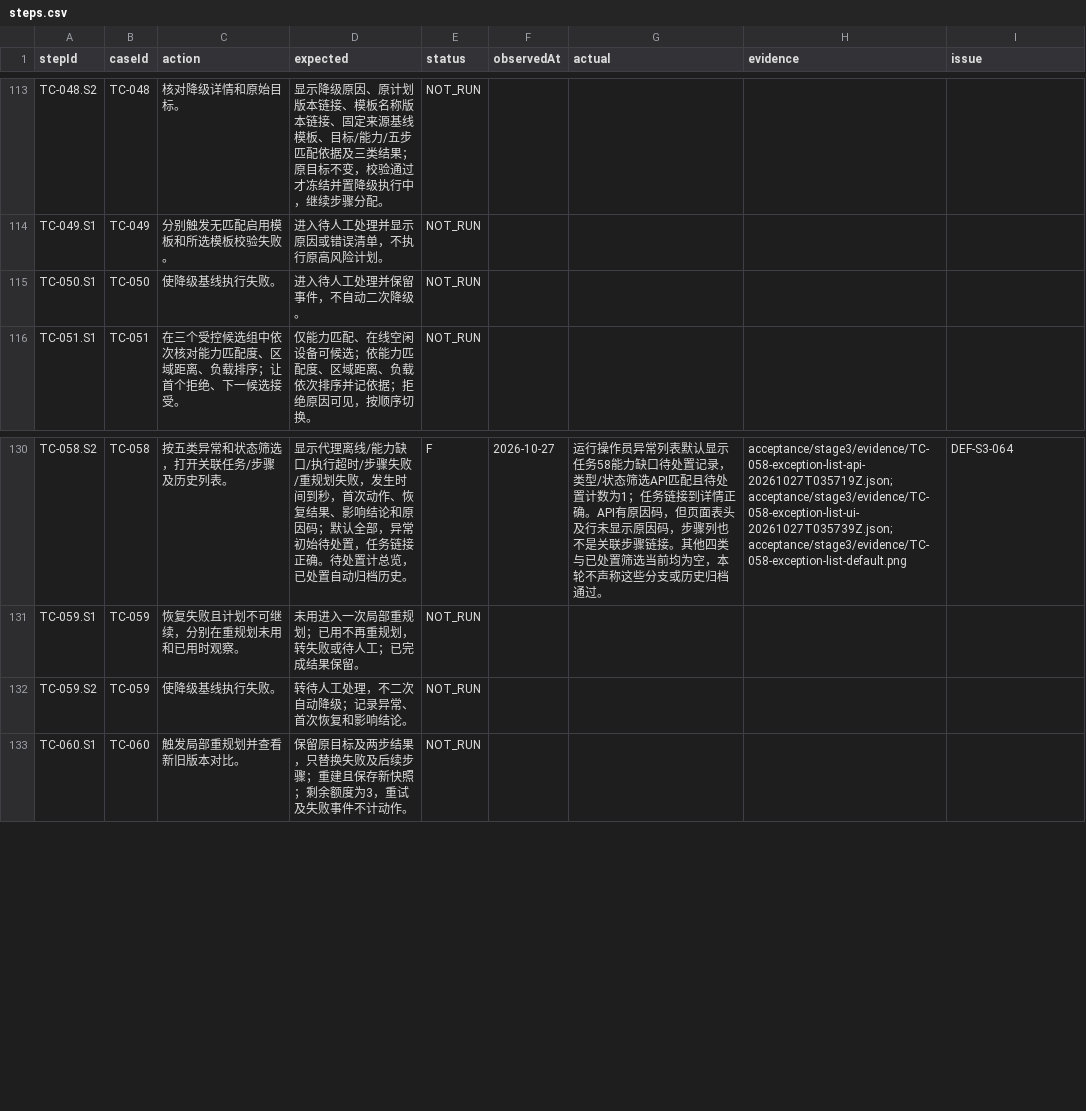
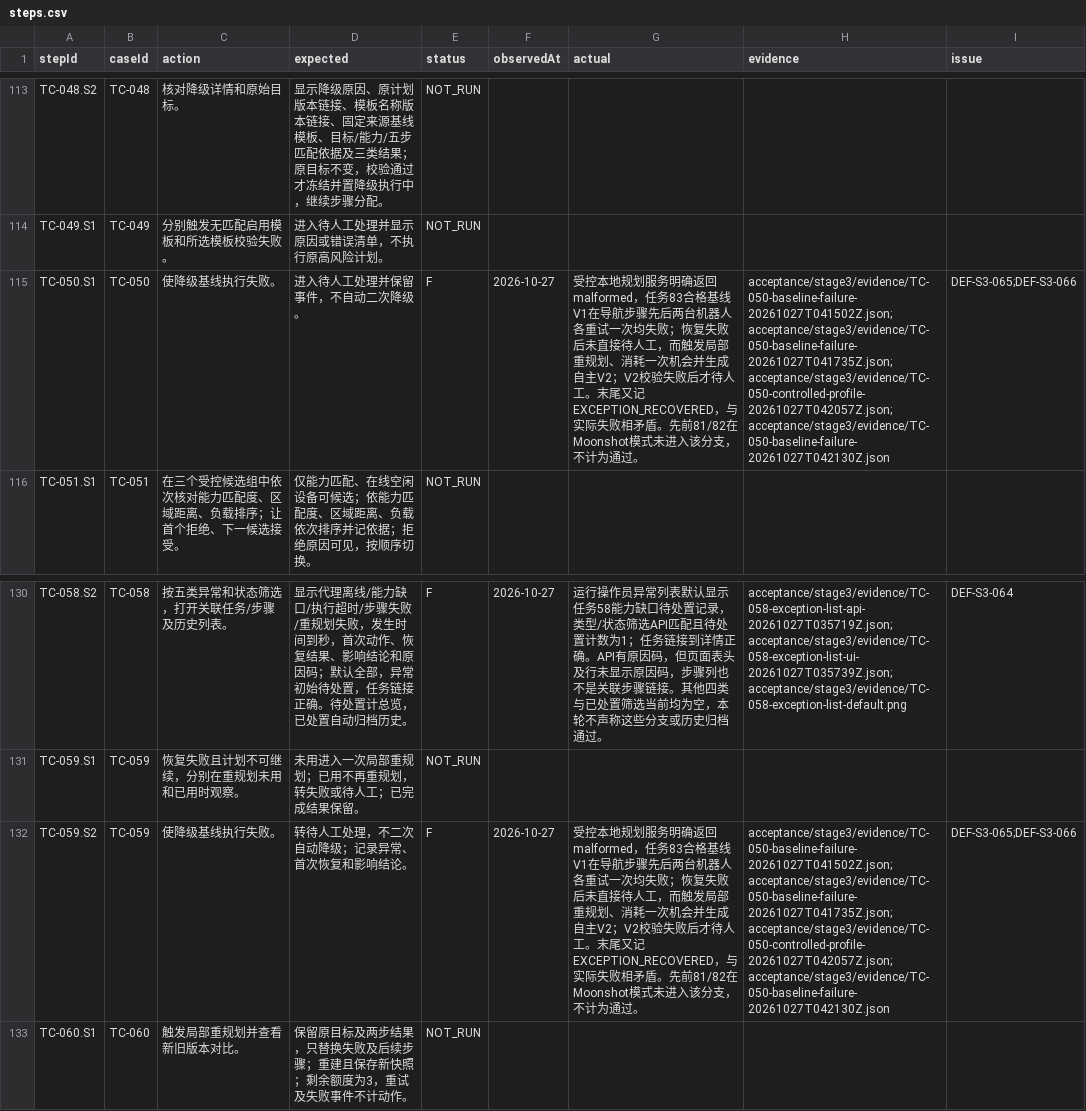
Before and after one commit to steedcy/TP-main, a CSV file: acceptance/stage3/steps.csv, drawn as a sheet; only a part is shown, gaps mark what is left out.

```diff
--- a/acceptance/stage3/steps.csv
+++ b/acceptance/stage3/steps.csv
@@ -114,3 +114,3 @@ TC-048.S2,TC-048,核对降级详情和原始目标。,显示降级原因、原
 TC-049.S1,TC-049,分别触发无匹配启用模板和所选模板校验失败。,进入待人工处理并显示原因或错误清单，不执行原高风险计划。,NOT_RUN,,,,
-TC-050.S1,TC-050,使降级基线执行失败。,进入待人工处理并保留事件，不自动二次降级。,NOT_RUN,,,,
+TC-050.S1,TC-050,使降级基线执行失败。,进入待人工处理并保留事件，不自动二次降级。,F,2026-10-27,受控本地规划服务明确返回malformed，任务83合格基线V1在导航步骤先后两台机器人各重试一次均失败；恢复失败后未直接待人工，而触发局部重规划、消耗一次机会并生成自主V2；V2校验失败后才待人工。末尾又记EXCEPTION_RECOVERED，与实际失败相矛盾。先前81/82在Moonshot模式未进入该分支，不计为通过。,acceptance/stage3/evidence/TC-050-baseline-failure-20261027T041502Z.json;acceptance/stage3/evidence/TC-050-baseline-failure-20261027T041735Z.json;acceptance/stage3/evidence/TC-050-controlled-profile-20261027T042057Z.json;acceptance/stage3/evidence/TC-050-baseline-failure-20261027T042130Z.json,DEF-S3-065;DEF-S3-066
 TC-051.S1,TC-051,在三个受控候选组中依次核对能力匹配度、区域距离、负载排序；让首个拒绝、下一候选接受。,仅能力匹配、在线空闲设备可候选；依能力匹配度、区域距离、负载依次排序并记依据；拒绝原因可见，按顺序切换。,NOT_RUN,,,,
@@ -131,3 +131,3 @@ TC-058.S2,TC-058,按五类异常和状态筛选，打开关联任务/步骤及
 TC-059.S1,TC-059,恢复失败且计划不可继续，分别在重规划未用和已用时观察。,未用进入一次局部重规划；已用不再重规划，转失败或待人工；已完成结果保留。,NOT_RUN,,,,
-TC-059.S2,TC-059,使降级基线执行失败。,转待人工处理，不二次自动降级；记录异常、首次恢复和影响结论。,NOT_RUN,,,,
+TC-059.S2,TC-059,使降级基线执行失败。,转待人工处理，不二次自动降级；记录异常、首次恢复和影响结论。,F,2026-10-27,受控本地规划服务明确返回malformed，任务83合格基线V1在导航步骤先后两台机器人各重试一次均失败；恢复失败后未直接待人工，而触发局部重规划、消耗一次机会并生成自主V2；V2校验失败后才待人工。末尾又记EXCEPTION_RECOVERED，与实际失败相矛盾。先前81/82在Moonshot模式未进入该分支，不计为通过。,acceptance/stage3/evidence/TC-050-baseline-failure-20261027T041502Z.json;acceptance/stage3/evidence/TC-050-baseline-failure-20261027T041735Z.json;acceptance/stage3/evidence/TC-050-controlled-profile-20261027T042057Z.json;acceptance/stage3/evidence/TC-050-baseline-failure-20261027T042130Z.json,DEF-S3-065;DEF-S3-066
 TC-060.S1,TC-060,触发局部重规划并查看新旧版本对比。,保留原目标及两步结果，只替换失败及后续步骤；重建且保存新快照；剩余额度为3，重试及失败事件不计动作。,NOT_RUN,,,,
```
Also changed, not shown: acceptance/stage3/issues.csv, acceptance/stage3/rules.csv, 9 other files.
